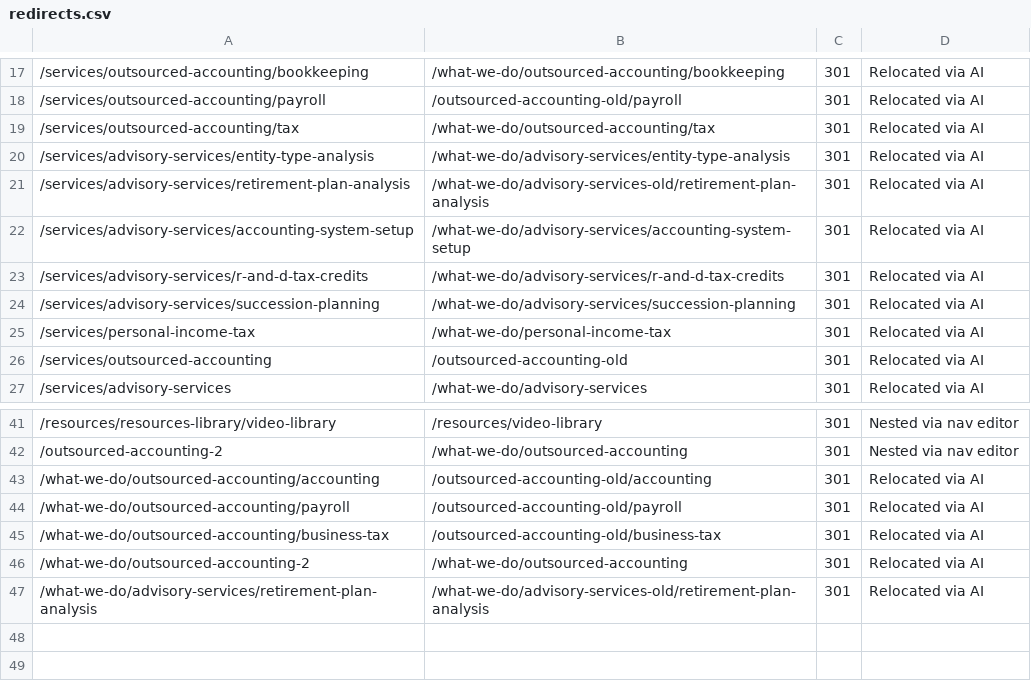
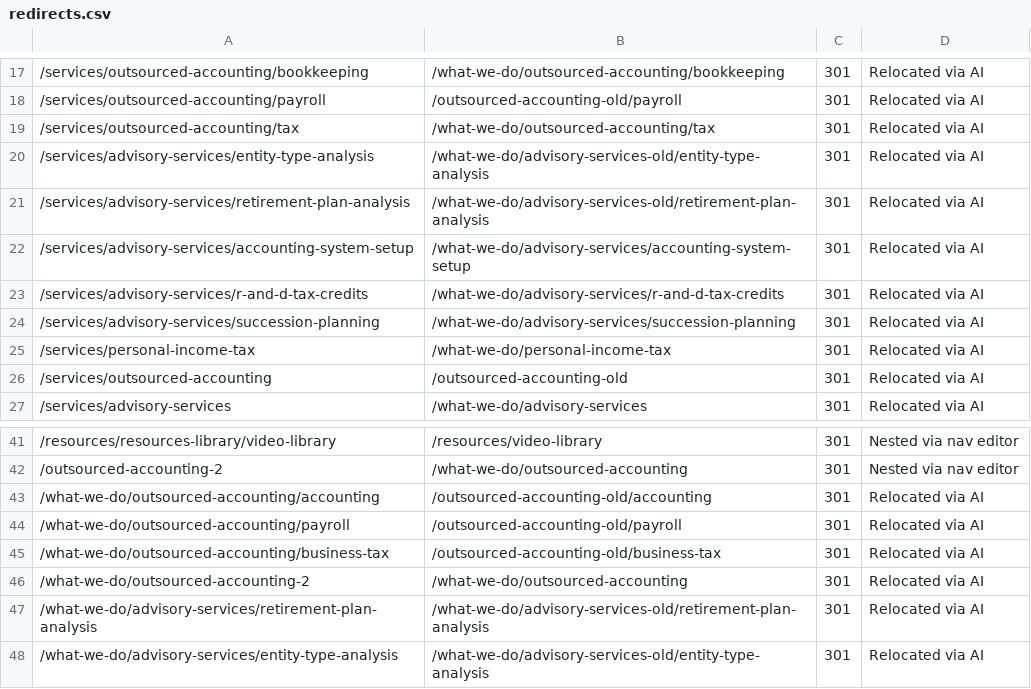
Before and after one commit to Revaltus/TruCount-CPA, a CSV file: content/redirects.csv, drawn as a sheet; only a part is shown, gaps mark what is left out; the diff names each change by its address in the sheet, - before the commit and + after, or states it on an @@ line.

```diff
--- a/content/redirects.csv
+++ b/content/redirects.csv
-B20: /what-we-do/advisory-services/entity-type-analysis
+B20: /what-we-do/advisory-services-old/entity-type-analysis
+row 48: /what-we-do/advisory-services/entity-type-analysis | /what-we-do/advisory-services-old/entity-type-analysis | 301 | Relocated via AI
```
